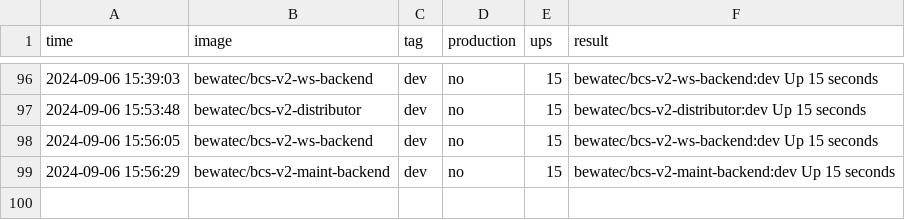
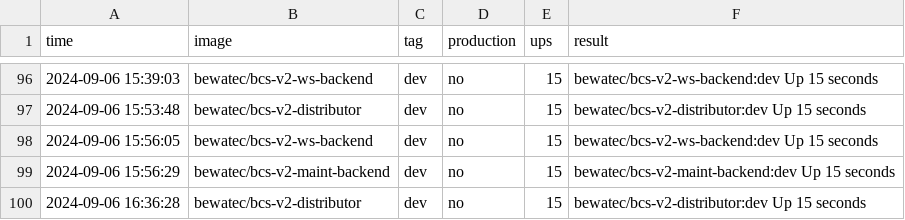
Before and after one commit to bwtps/robot-logger, a CSV file: deploy.csv, drawn as a sheet; only a part is shown, gaps mark what is left out; the diff names each change by its address in the sheet, - before the commit and + after, or states it on an @@ line.

Commit message:
chore: robot push log for bewatec/bcs-v2-distributor ...

```diff
--- a/deploy.csv
+++ b/deploy.csv
+row 100: 2024-09-06 16:36:28 | bewatec/bcs-v2-distributor | dev | no | 15 | bewatec/bcs-v2-distributor:dev Up 15 seconds
```
